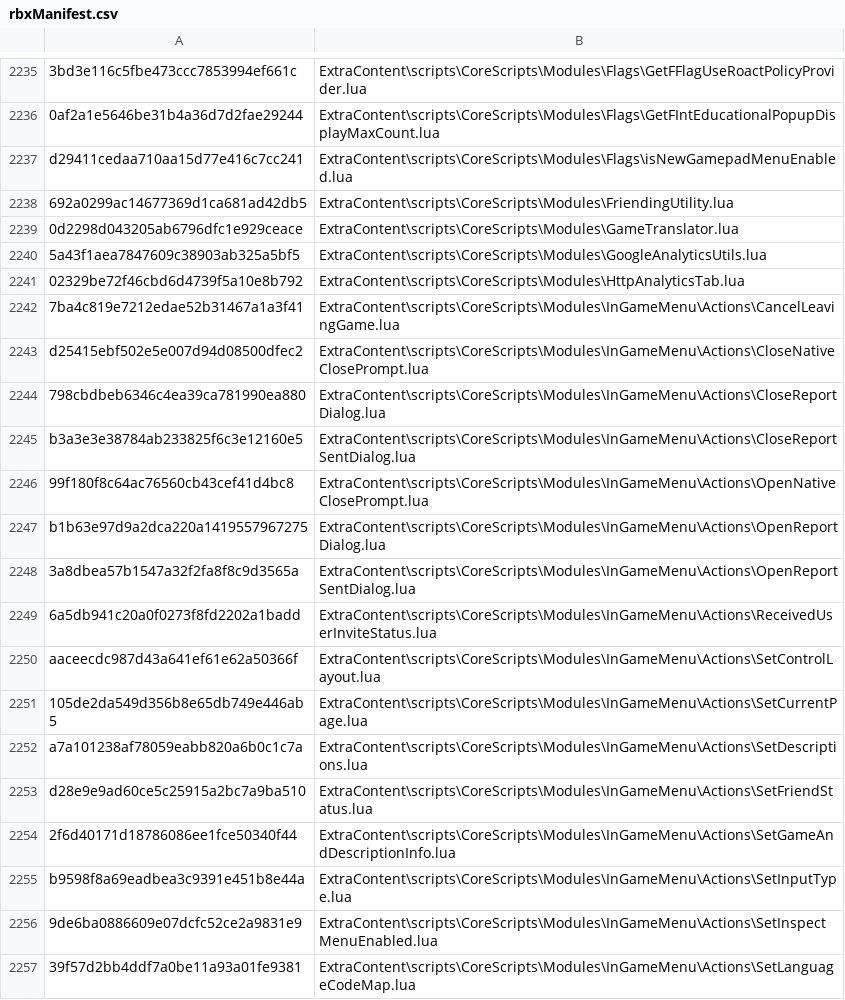
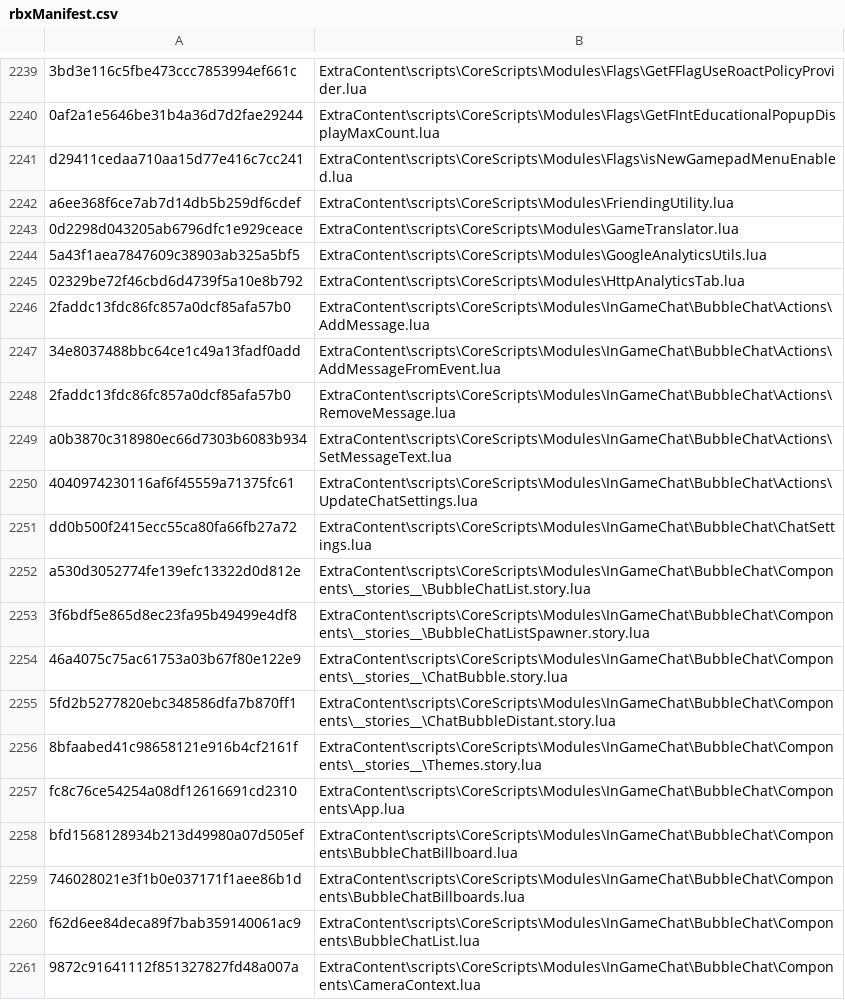
Before and after one commit to Kan18/Roblox-Client-Tracker, a CSV file: rbxManifest.csv, drawn as a sheet; only a part is shown, gaps mark what is left out; the shorter side is filled out with more unchanged rows; addresses are those after the commit; the diff covers the shown part only; the diff names each change by its address in the sheet, - before the commit and + after, or states it on an @@ line.

```diff
--- a/rbxManifest.csv
+++ b/rbxManifest.csv
-A2242: 692a0299ac14677369d1ca681ad42db5
+A2242: a6ee368f6ce7ab7d14db5b259df6cdef
+row 2246: 2faddc13fdc86fc857a0dcf85afa57b0 | ExtraContent\scripts\CoreScripts\Modules\InGameChat\BubbleChat\Actions\AddMessage.lua
+row 2247: 34e8037488bbc64ce1c49a13fadf0add | ExtraContent\scripts\CoreScripts\Modules\InGameChat\BubbleChat\Actions\AddMessageFromEvent.lua
+row 2248: 2faddc13fdc86fc857a0dcf85afa57b0 | ExtraContent\scripts\CoreScripts\Modules\InGameChat\BubbleChat\Actions\RemoveMessage.lua
+row 2249: a0b3870c318980ec66d7303b6083b934 | ExtraContent\scripts\CoreScripts\Modules\InGameChat\BubbleChat\Actions\SetMessageText.lua
+row 2250: 4040974230116af6f45559a71375fc61 | ExtraContent\scripts\CoreScripts\Modules\InGameChat\BubbleChat\Actions\UpdateChatSettings.lua
+row 2251: dd0b500f2415ecc55ca80fa66fb27a72 | ExtraContent\scripts\CoreScripts\Modules\InGameChat\BubbleChat\ChatSettings.lua
+row 2252: a530d3052774fe139efc13322d0d812e | ExtraContent\scripts\CoreScripts\Modules\InGameChat\BubbleChat\Components\__stories__\BubbleChatList.story.lua
+row 2253: 3f6bdf5e865d8ec23fa95b49499e4df8 | ExtraContent\scripts\CoreScripts\Modules\InGameChat\BubbleChat\Components\__stories__\BubbleChatListSpawner.story.lua
+row 2254: 46a4075c75ac61753a03b67f80e122e9 | ExtraContent\scripts\CoreScripts\Modules\InGameChat\BubbleChat\Components\__stories__\ChatBubble.story.lua
+row 2255: 5fd2b5277820ebc348586dfa7b870ff1 | ExtraContent\scripts\CoreScripts\Modules\InGameChat\BubbleChat\Components\__stories__\ChatBubbleDistant.story.lua
+row 2256: 8bfaabed41c98658121e916b4cf2161f | ExtraContent\scripts\CoreScripts\Modules\InGameChat\BubbleChat\Components\__stories__\Themes.story.lua
+row 2257: fc8c76ce54254a08df12616691cd2310 | ExtraContent\scripts\CoreScripts\Modules\InGameChat\BubbleChat\Components\App.lua
+row 2258: bfd1568128934b213d49980a07d505ef | ExtraContent\scripts\CoreScripts\Modules\InGameChat\BubbleChat\Components\BubbleChatBillboard.lua
+row 2259: 746028021e3f1b0e037171f1aee86b1d | ExtraContent\scripts\CoreScripts\Modules\InGameChat\BubbleChat\Components\BubbleChatBillboards.lua
+row 2260: f62d6ee84deca89f7bab359140061ac9 | ExtraContent\scripts\CoreScripts\Modules\InGameChat\BubbleChat\Components\BubbleChatList.lua
+row 2261: 9872c91641112f851327827fd48a007a | ExtraContent\scripts\CoreScripts\Modules\InGameChat\BubbleChat\Components\CameraContext.lua
```
Also changed, not shown: 27 added rows, 1 removed row and 88 edited cells elsewhere in this file, shaders/shaders_d3d10.csv, shaders/shaders_d3d10_1.csv, 37 other files.
